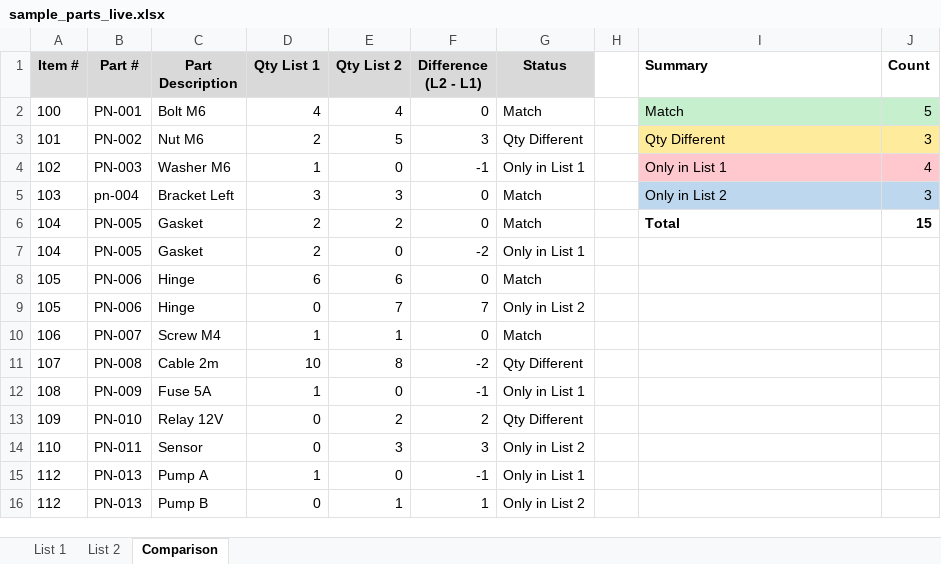
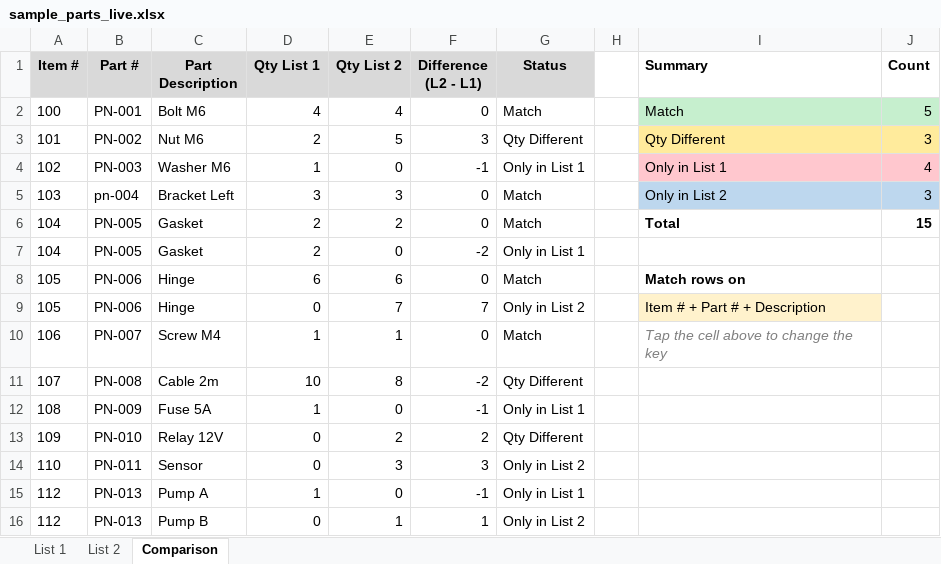
Before and after one commit to markandgavin/mikey, an Excel workbook: sample_parts_live.xlsx, sheet Comparison, drawn as a sheet; values as stored, in another font and other column widths than the file's, no borders; charts and pictures and conditional formats not drawn; the diff names each change by its address in the sheet, - before the commit and + after, or states it on an @@ line.

```diff
--- a/sample_parts_live.xlsx (sheet Comparison)
+++ b/sample_parts_live.xlsx (sheet Comparison)
-I8 (Summary): (empty)
+I8 (Summary): Match rows on
-I9 (Summary): (empty)
+I9 (Summary): Item # + Part # + Description
-I9 fill: none
+I9 fill: #FFF2CC
-I10 (Summary): (empty)
+I10 (Summary): Tap the cell above to change the key
```
Also changed, not shown: parts_comparison_live.xlsx, 3 other files.
